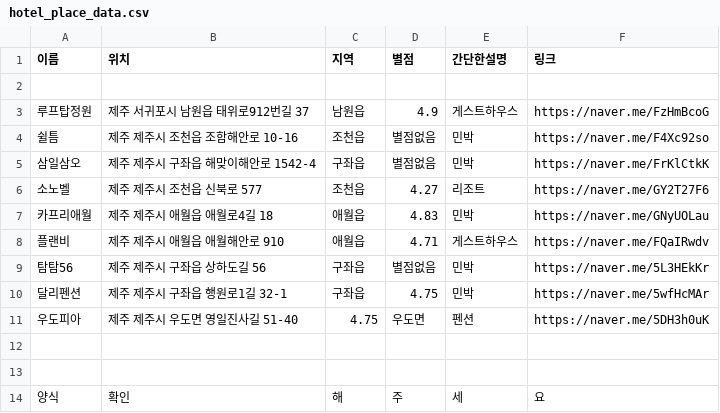
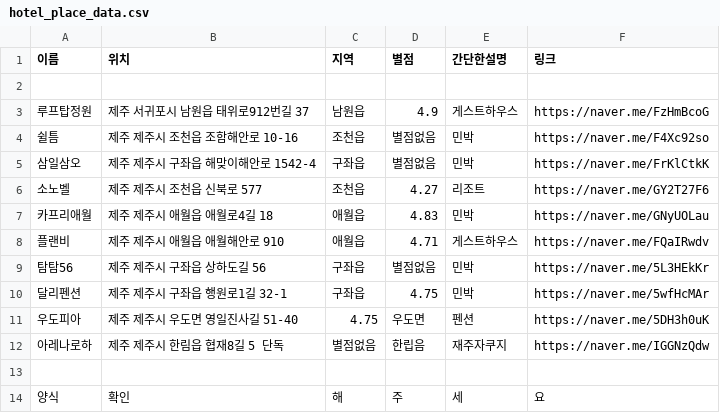
Before and after one commit to OSS-3-MINTAEK/Recomendataion_Place, a CSV file: hotel_place_data.csv, drawn as a sheet.

Commit message:
숙소추가

```diff
--- a/hotel_place_data.csv
+++ b/hotel_place_data.csv
@@ -11,3 +11,3 @@
 우도피아, 제주 제주시 우도면 영일진사길 51-40, 4.75, 우도면, 펜션, https://naver.me/5DH3h0uK
-
+아레나로하, 제주 제주시 한림읍 협재8길 5 단독, 별점없음, 한립음, 재주자쿠지, https://naver.me/IGGNzQdw
 
```
